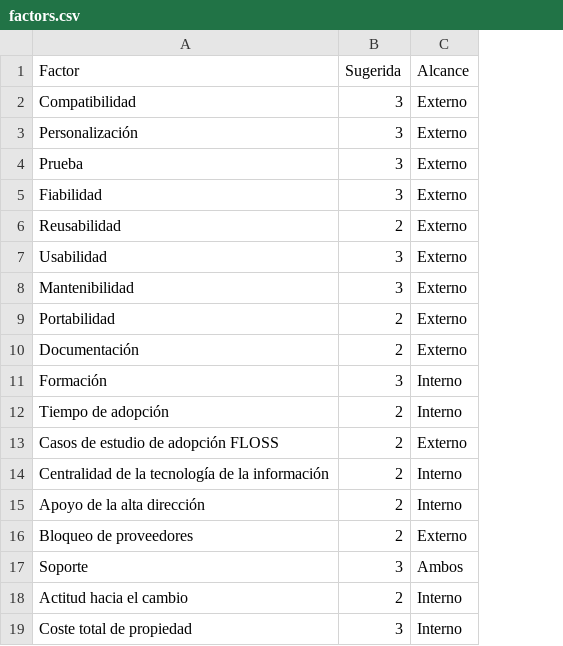
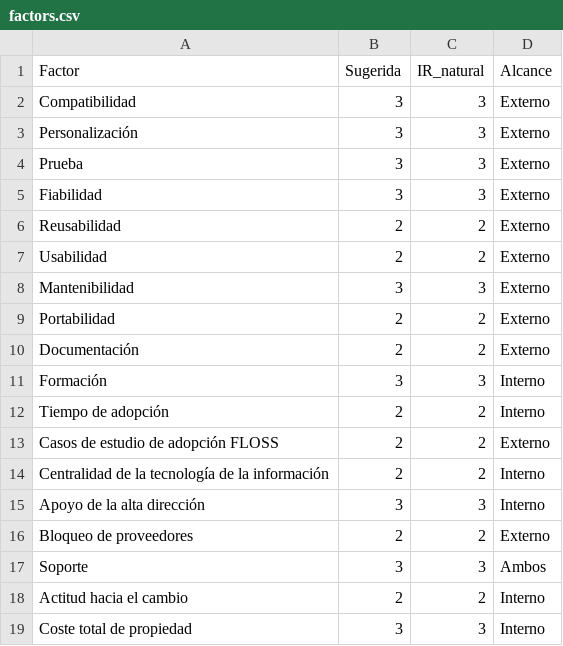
Before and after one commit to SnayderC/TechCheckPro, a CSV file: backend/core/data/factors.csv, drawn as a sheet; the diff names each change by its address in the sheet, - before the commit and + after, or states it on an @@ line.

```diff
--- a/backend/core/data/factors.csv
+++ b/backend/core/data/factors.csv
+column C (IR_natural), rows 2-19: 3 | 3 | 3 | 3 | 2 | 2 | 3 | 2 | 2 | 3 | 2 | 2 | 2 | 3 | 2 | 3 | 2 | 3
-B7 (Sugerida): 3
+B7 (Sugerida): 2
-B15 (Sugerida): 2
+B15 (Sugerida): 3
```
Also changed, not shown: 13 other files.
